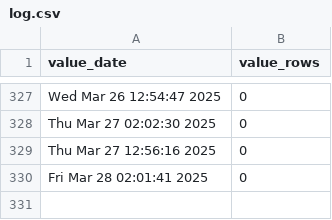
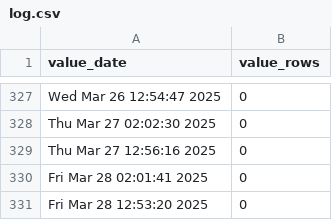
Before and after one commit to p0bs/role-scan, a CSV file: log.csv, drawn as a sheet; only a part is shown, gaps mark what is left out; the diff names each change by its address in the sheet, - before the commit and + after, or states it on an @@ line.

```diff
--- a/log.csv
+++ b/log.csv
+row 331: Fri Mar 28 12:53:20 2025 | 0
```
